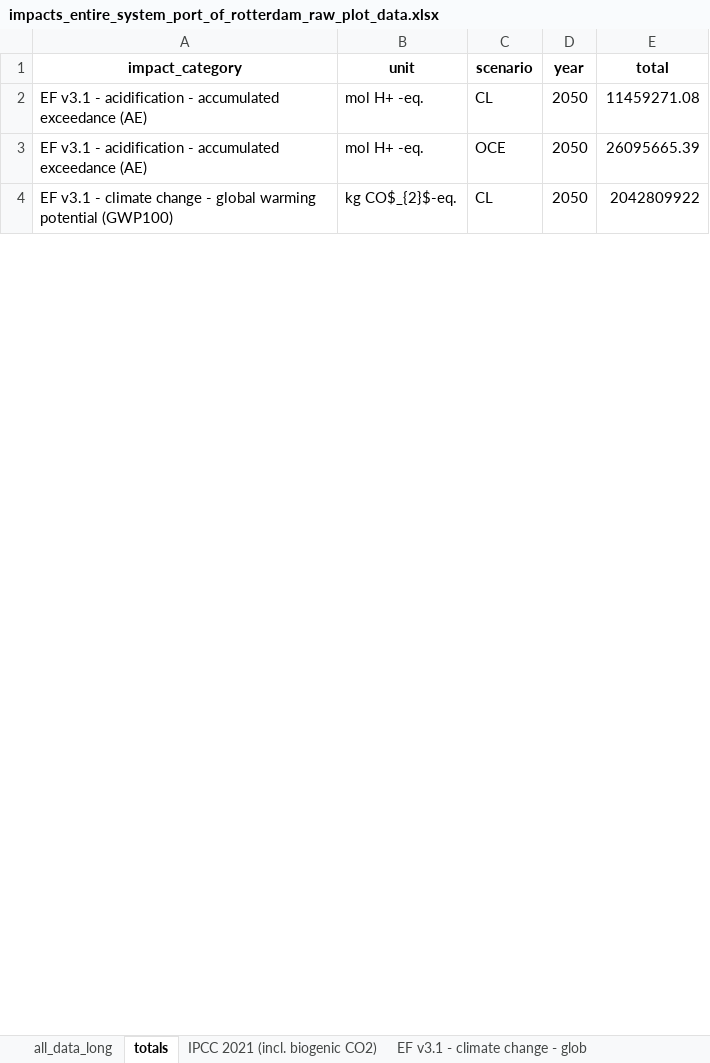
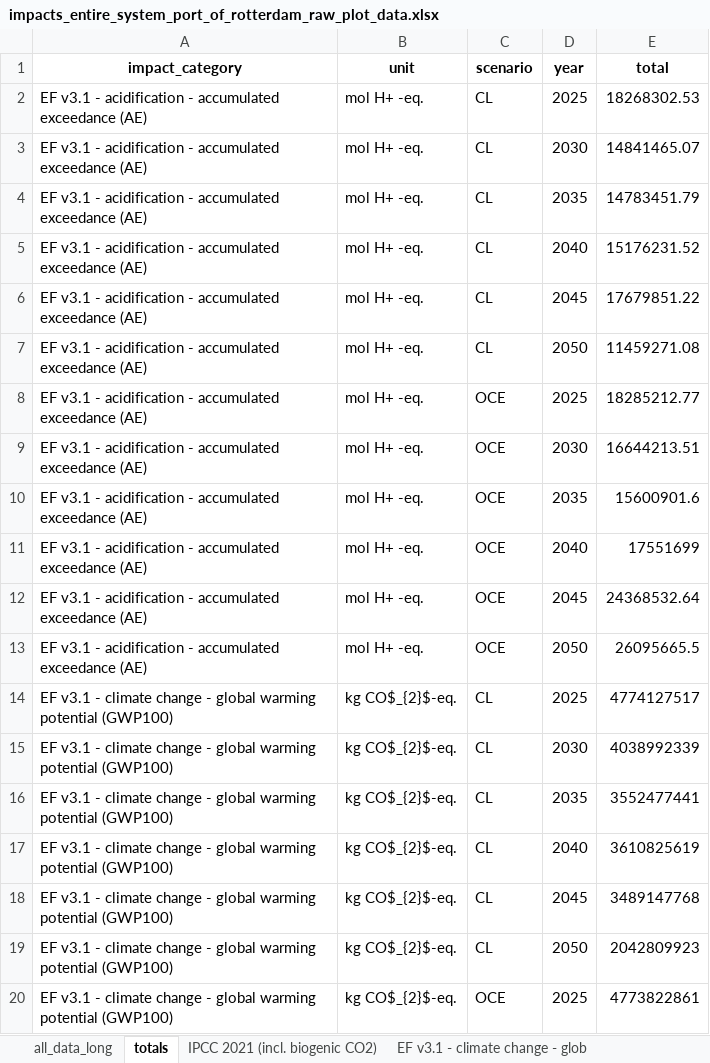
Before and after one commit to tomterlouw/lca_transience, an Excel workbook: figs/impacts_entire_system_port_of_rotterdam_raw_plot_data.xlsx, sheet totals, drawn as a sheet; only a part is shown; values as stored, in another font and other column widths than the file's, no borders; addresses are those after the commit; the diff covers the shown part only; the diff names each change by its address in the sheet, - before the commit and + after, or states it on an @@ line.

```diff
--- a/figs/impacts_entire_system_port_of_rotterdam_raw_plot_data.xlsx (sheet totals)
+++ b/figs/impacts_entire_system_port_of_rotterdam_raw_plot_data.xlsx (sheet totals)
+row 2: EF v3.1 - acidification - accumulated exceedance (AE) | mol H+ -eq. | CL | 2025 | 18268302.53
+row 3: EF v3.1 - acidification - accumulated exceedance (AE) | mol H+ -eq. | CL | 2030 | 14841465.07
+row 4: EF v3.1 - acidification - accumulated exceedance (AE) | mol H+ -eq. | CL | 2035 | 14783451.79
+row 5: EF v3.1 - acidification - accumulated exceedance (AE) | mol H+ -eq. | CL | 2040 | 15176231.52
+row 6: EF v3.1 - acidification - accumulated exceedance (AE) | mol H+ -eq. | CL | 2045 | 17679851.22
+row 8: EF v3.1 - acidification - accumulated exceedance (AE) | mol H+ -eq. | OCE | 2025 | 18285212.77
+row 9: EF v3.1 - acidification - accumulated exceedance (AE) | mol H+ -eq. | OCE | 2030 | 16644213.51
+row 10: EF v3.1 - acidification - accumulated exceedance (AE) | mol H+ -eq. | OCE | 2035 | 15600901.6
+row 11: EF v3.1 - acidification - accumulated exceedance (AE) | mol H+ -eq. | OCE | 2040 | 17551699
+row 12: EF v3.1 - acidification - accumulated exceedance (AE) | mol H+ -eq. | OCE | 2045 | 24368532.64
-E13 (total): 26095665.39
+E13 (total): 26095665.5
+row 14: EF v3.1 - climate change - global warming potential (GWP100) | kg CO$_{2}$-eq. | CL | 2025 | 4774127517
+row 15: EF v3.1 - climate change - global warming potential (GWP100) | kg CO$_{2}$-eq. | CL | 2030 | 4038992339
+row 16: EF v3.1 - climate change - global warming potential (GWP100) | kg CO$_{2}$-eq. | CL | 2035 | 3552477441
+row 17: EF v3.1 - climate change - global warming potential (GWP100) | kg CO$_{2}$-eq. | CL | 2040 | 3610825619
+row 18: EF v3.1 - climate change - global warming potential (GWP100) | kg CO$_{2}$-eq. | CL | 2045 | 3489147768
-E19 (total): 2042809922
+E19 (total): 2042809923
+row 20: EF v3.1 - climate change - global warming potential (GWP100) | kg CO$_{2}$-eq. | OCE | 2025 | 4773822861
```
Also changed, not shown: 144 added rows and 24 edited cells elsewhere in this sheet, sheet all_data_long, sheet RELICS - metals extraction - Co, sheet RELICS - metals extraction - Ni, sheet RELICS - metals extraction - _1, sheet EF v3.1 - climate change - glob, sheet EF v3.1 - eutrophication_ terre, 11 more sheets, 43 other files.
